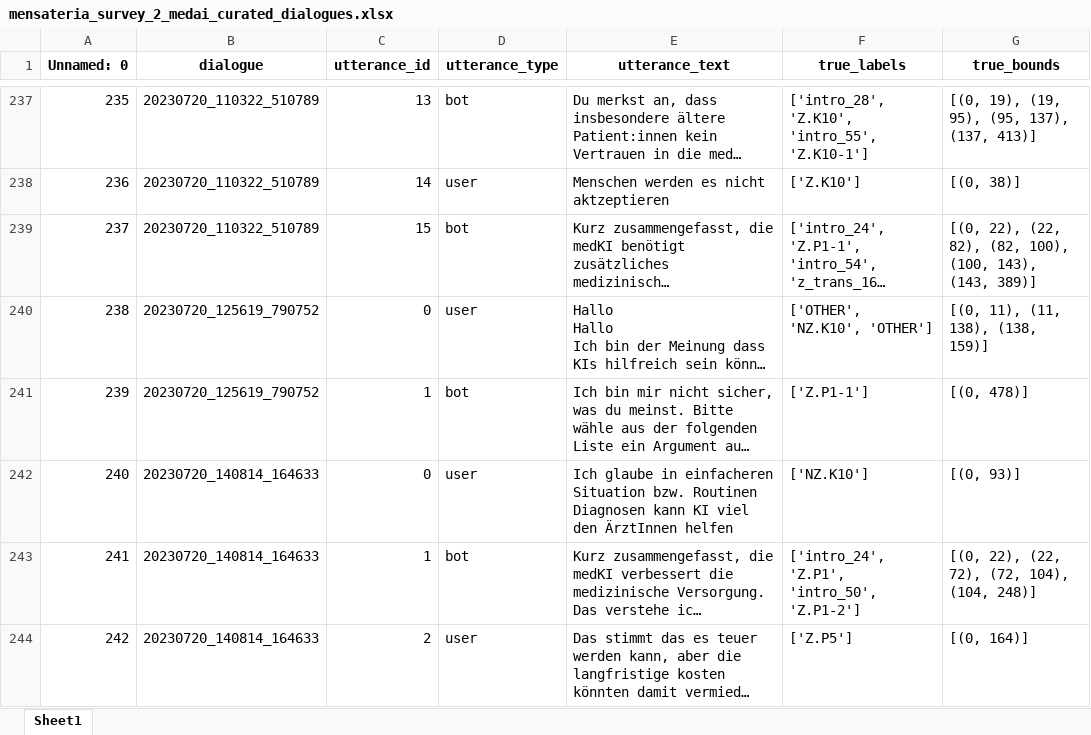
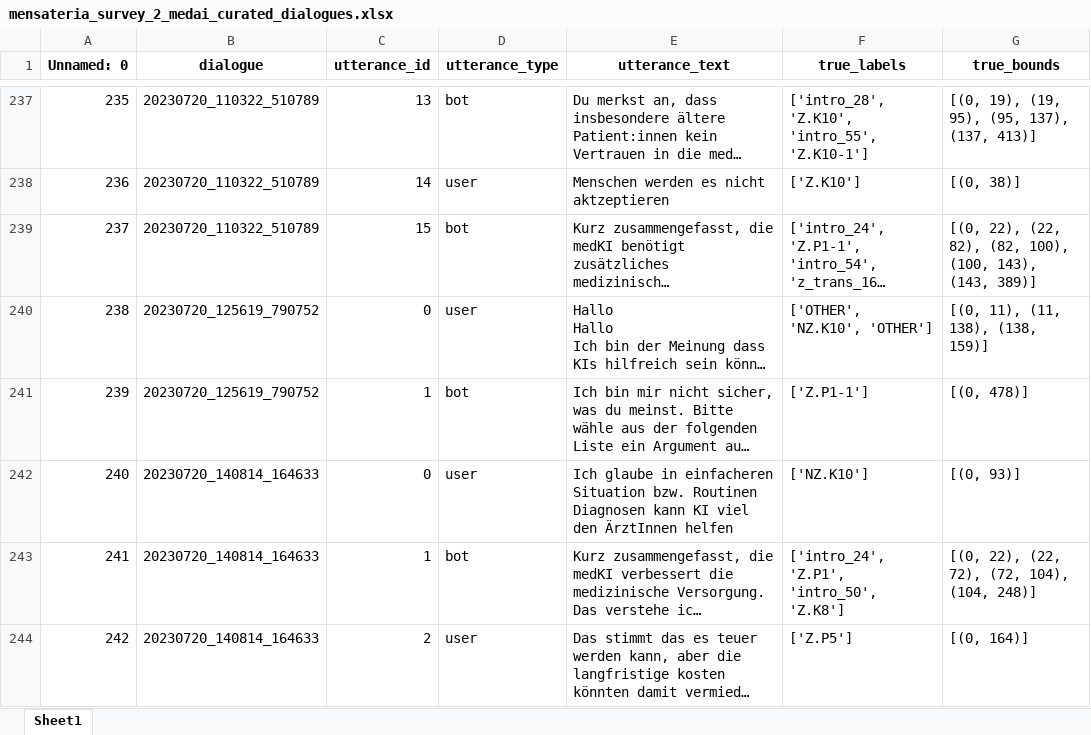
Before and after one commit to HaupChris/ethikchat-experiment-argument-classification, an Excel workbook: data/external/ethikchat_data-main/mensateria_survey_2/processed/curated/mensateria_survey_2_medai_curated_dialogues.xlsx, sheet Sheet1, drawn as a sheet; only a part is shown, gaps mark what is left out; long unchanged cells end in …; values as stored, in another font and other column widths than the file's, no borders; the diff covers the shown part only; the diff names each change by its address in the sheet, - before the commit and + after, or states it on an @@ line.

```diff
--- a/data/external/ethikchat_data-main/mensateria_survey_2/processed/curated/mensateria_survey_2_medai_curated_dialogues.xlsx (sheet Sheet1)
+++ b/data/external/ethikchat_data-main/mensateria_survey_2/processed/curated/mensateria_survey_2_medai_curated_dialogues.xlsx (sheet Sheet1)
-F243 (true_labels): ['intro_24', 'Z.P1', 'intro_50', 'Z.P1-2']
+F243 (true_labels): ['intro_24', 'Z.P1', 'intro_50', 'Z.K8']
```
Also changed, not shown: 35 edited cells elsewhere in this sheet, data/external/ethikchat_data-main/mensateria_survey/processed/curated/mensateria_survey_medai_curated_dialogues.xlsx, data/external/ethikchat_data-main/mensateria_survey_2/processed/curated/mensateria_survey_2_refai_curated_dialogues.xlsx.
